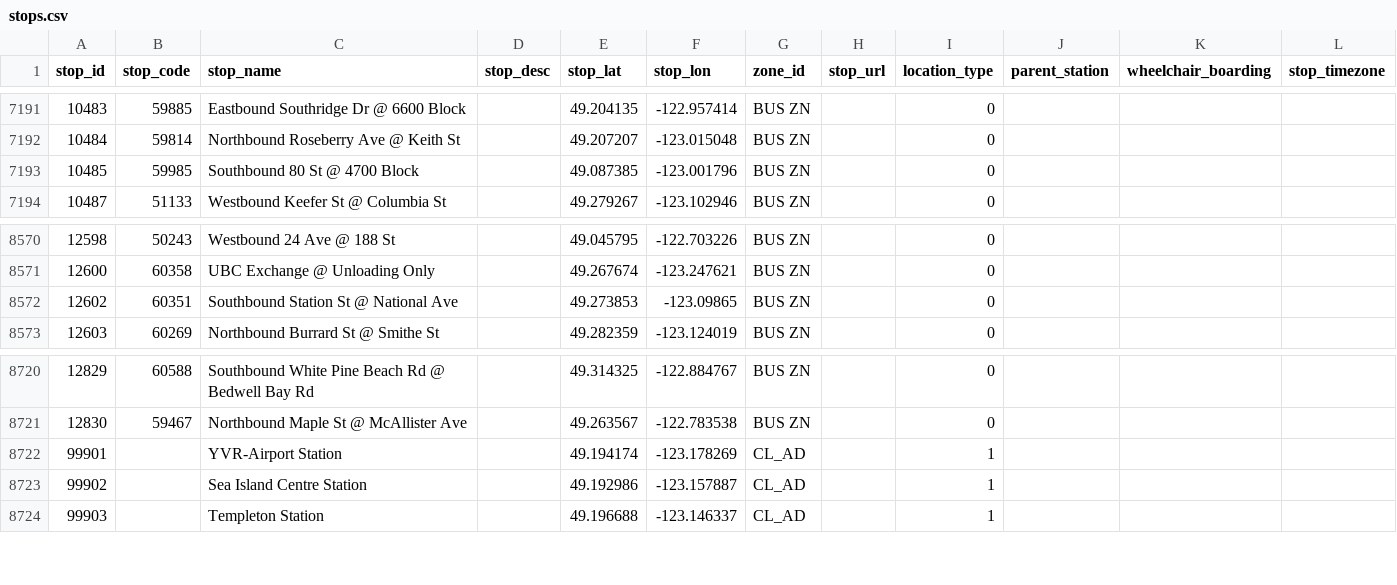
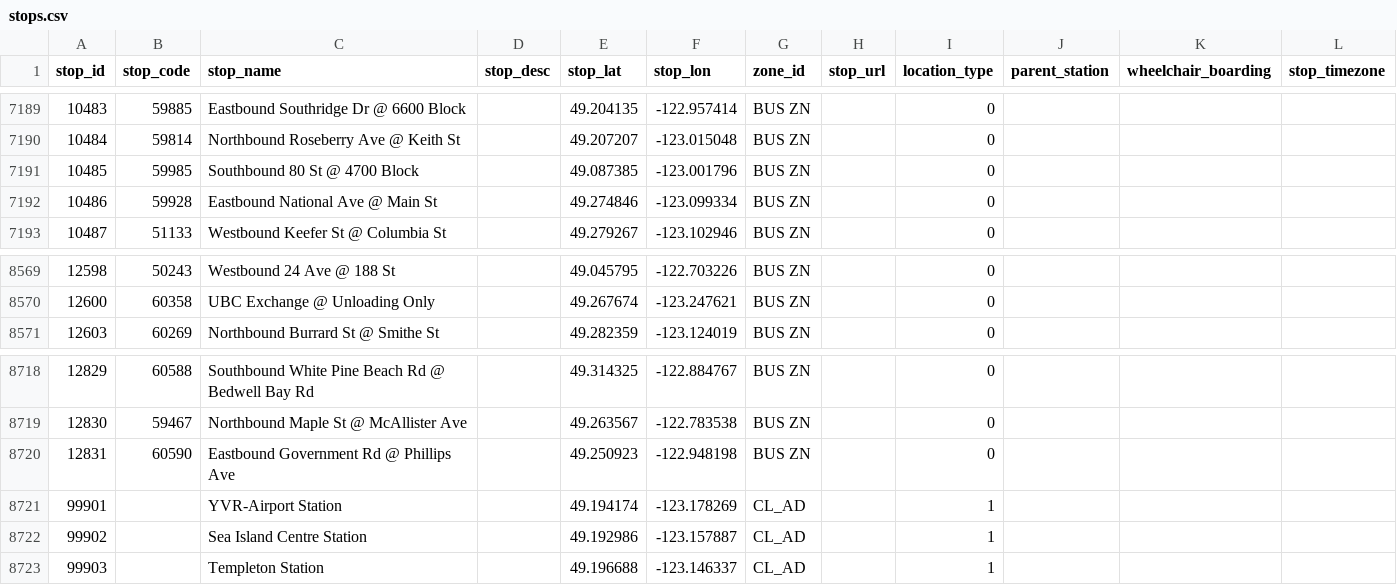
Before and after one commit to carsonyl/translink-derived-datasets, a CSV file: datasets/stops.csv, drawn as a sheet; only a part is shown, gaps mark what is left out; removed rows and columns are numbered as before the commit, all else as after; the diff covers the shown part only; the diff names each change by its address in the sheet, - before the commit and + after, or states it on an @@ line.

```diff
--- a/datasets/stops.csv
+++ b/datasets/stops.csv
+row 7192: 10486 | 59928 | Eastbound National Ave @ Main St |  | 49.274846 | -123.099334 | BUS ZN |  | 0
-row 8572: 12602 | 60351 | Southbound Station St @ National Ave |  | 49.273853 | -123.09865 | BUS ZN |  | 0
+row 8720: 12831 | 60590 | Eastbound Government Rd @ Phillips Ave |  | 49.250923 | -122.948198 | BUS ZN |  | 0
```
Also changed, not shown: 3 added rows and 5 removed rows elsewhere in this file, 1 other file.
